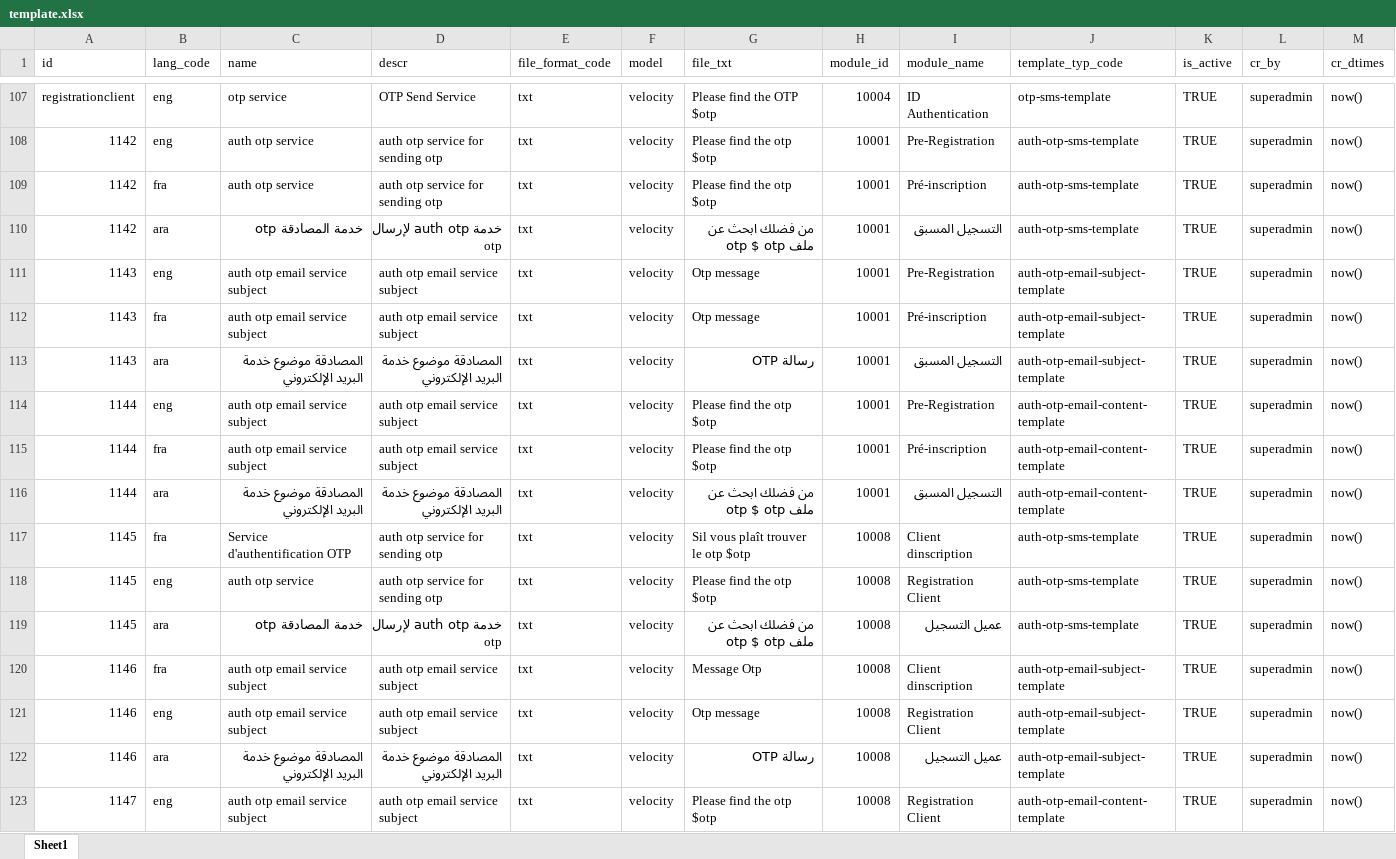
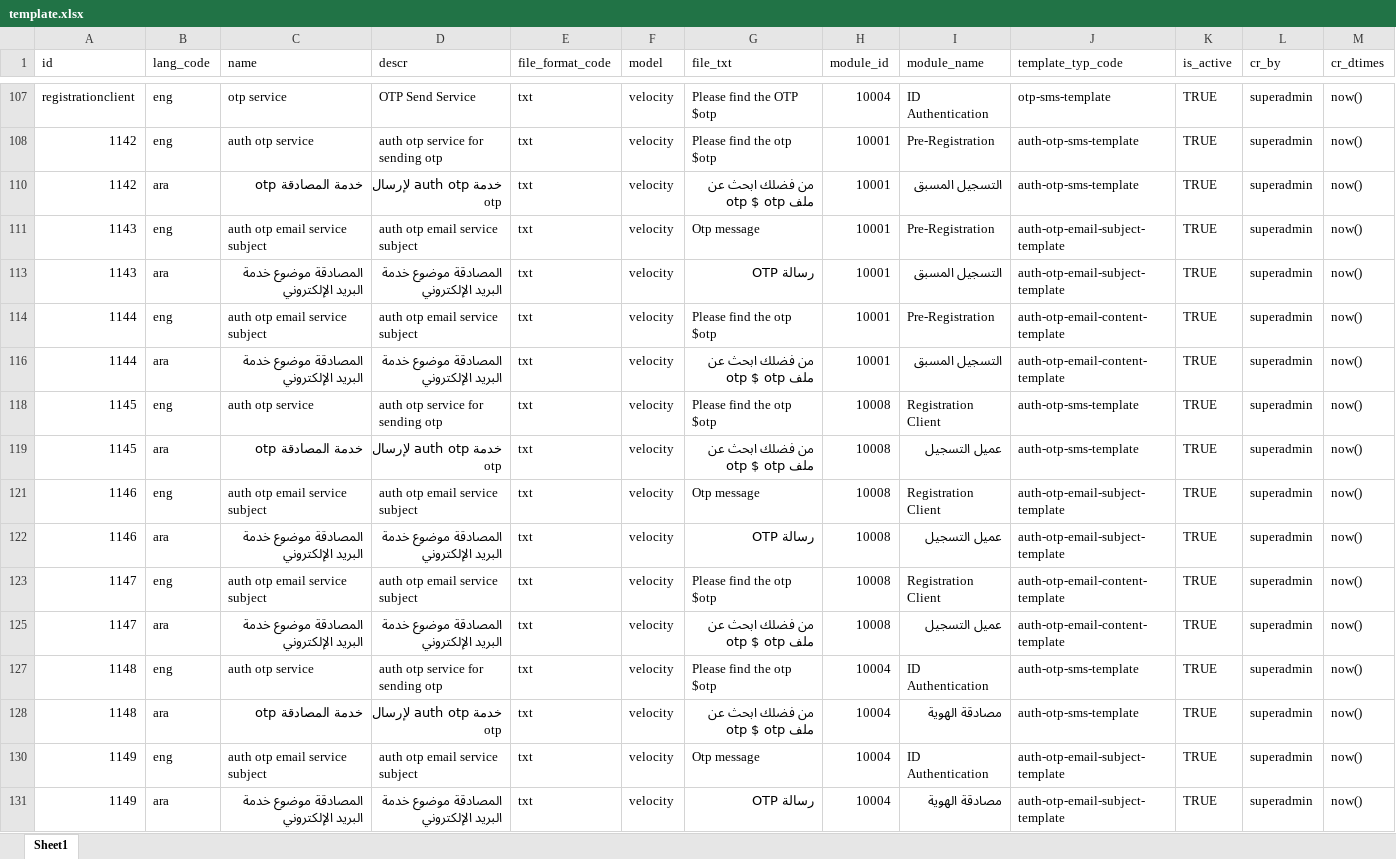
Before and after one commit to zpass-tech-team/mosip-data, an Excel workbook: mosip_master/xlsx/template.xlsx, sheet Sheet1, drawn as a sheet; only a part is shown, gaps mark what is left out; the shorter side is filled out with more unchanged rows; values as stored, in another font and other column widths than the file's, no cell formats; charts and pictures not drawn; the diff covers the shown part only; the diff names each change by its address in the sheet, - before the commit and + after, or states it on an @@ line.

Commit message:
corrected template table data constraint.

```diff
--- a/mosip_master/xlsx/template.xlsx (sheet Sheet1)
+++ b/mosip_master/xlsx/template.xlsx (sheet Sheet1)
@@ row 109 hidden: 1142 | fra | auth otp service | auth otp service for sending otp | txt | velocity | Please find the otp $otp | 10001 | Pré-inscription | auth-otp-sms-template | TRUE | superadmin | now() @@
@@ row 112 hidden: 1143 | fra | auth otp email service subject | auth otp email service subject | txt | velocity | Otp message | 10001 | Pré-inscription | auth-otp-email-subject-template | TRUE | superadmin | now() @@
@@ row 115 hidden: 1144 | fra | auth otp email service subject | auth otp email service subject | txt | velocity | Please find the otp $otp | 10001 | Pré-inscription | auth-otp-email-content-template | TRUE | superadmin | now() @@
@@ row 117 hidden: 1145 | fra | Service d'authentification OTP | auth otp service for sending otp | txt | velocity | Sil vous plaît trouver le otp $otp | 10008 | Client dinscription | auth-otp-sms-template | TRUE | superadmin | now() @@
@@ row 120 hidden: 1146 | fra | auth otp email service subject | auth otp email service subject | txt | velocity | Message Otp | 10008 | Client dinscription | auth-otp-email-subject-template | TRUE | superadmin | now() @@
```
Also changed, not shown: 144 hidden or unhidden rows elsewhere in this sheet, cell formats, charts or pictures.
